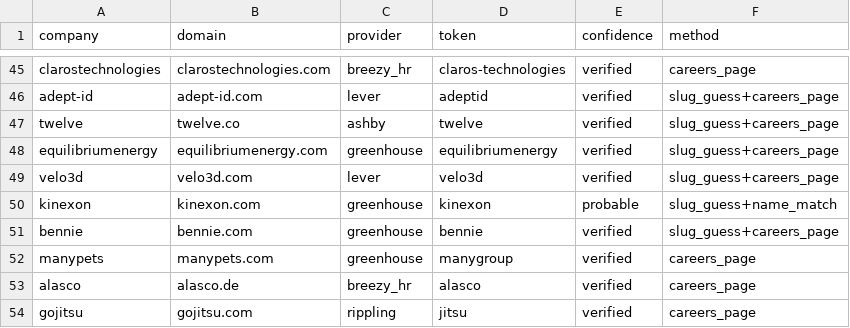
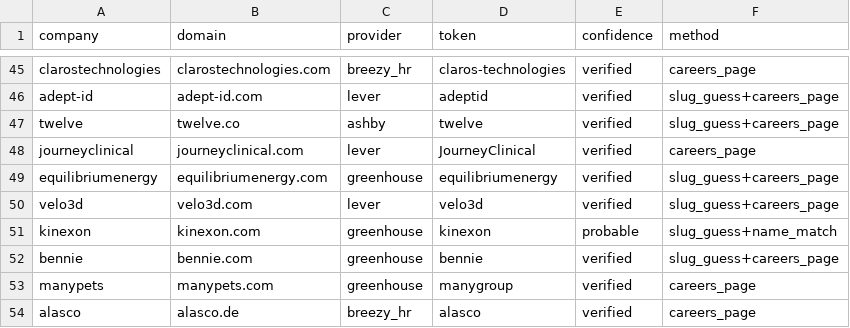
Before and after one commit to noahm3/First-Look, a CSV file: data/mapping_review.csv, drawn as a sheet; only a part is shown, gaps mark what is left out; the shorter side is filled out with more unchanged rows.

```diff
--- a/data/mapping_review.csv
+++ b/data/mapping_review.csv
@@ -47,2 +47,3 @@ adept-id,adept-id.com,lever,adeptid,verified,slug_guess+careers_page
 twelve,twelve.co,ashby,twelve,verified,slug_guess+careers_page
+journeyclinical,journeyclinical.com,lever,JourneyClinical,verified,careers_page
 equilibriumenergy,equilibriumenergy.com,greenhouse,equilibriumenergy,verified,slug_guess+careers_page
```
